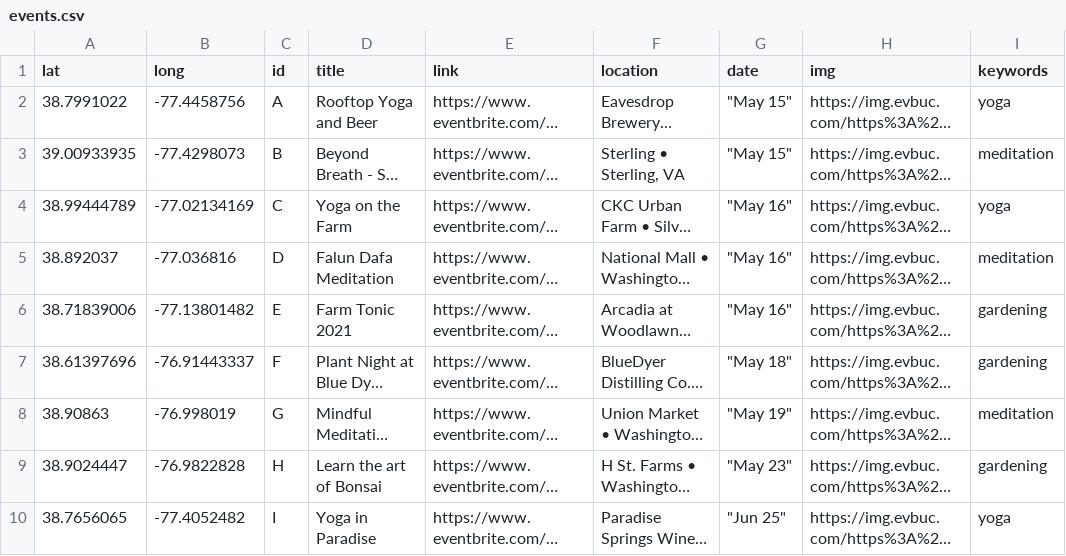
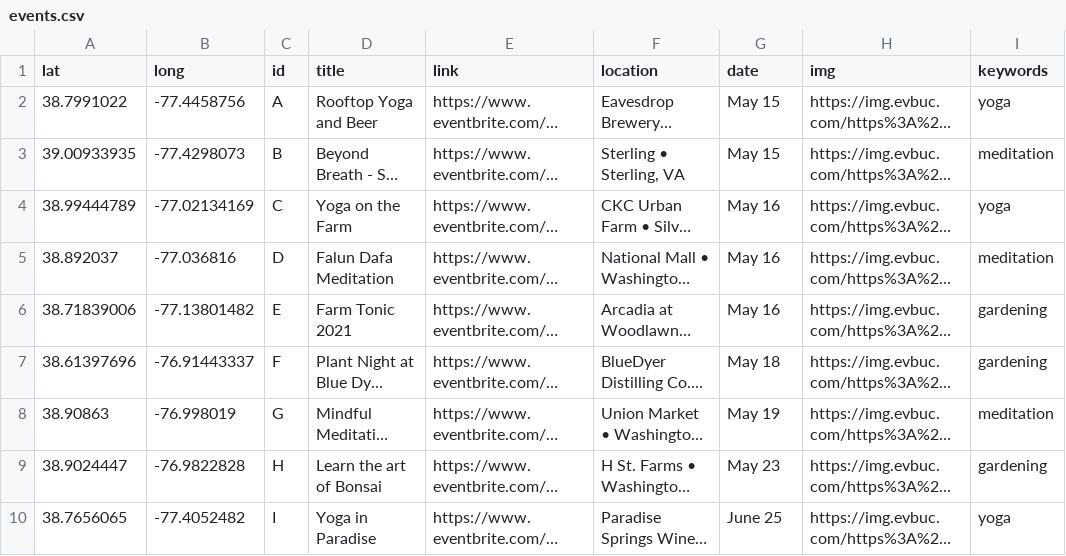
Before and after one commit to lsaysithideth/zenevents, a CSV file: public/events.csv, drawn as a sheet; long unchanged cells end in …; the diff names each change by its address in the sheet, - before the commit and + after, or states it on an @@ line.

Commit message:
transferred events arry to d3 utilizing d2

```diff
--- a/public/events.csv
+++ b/public/events.csv
-G2:G3 (date): "May 15"
+G2:G3 (date): May 15
-G4:G6 (date): "May 16"
+G4:G6 (date): May 16
-G7 (date): "May 18"
+G7 (date): May 18
-G8 (date): "May 19"
+G8 (date): May 19
-G9 (date): "May 23"
+G9 (date): May 23
-G10 (date): "Jun 25"
+G10 (date): June 25
```
Also changed, not shown: 5 other files.
